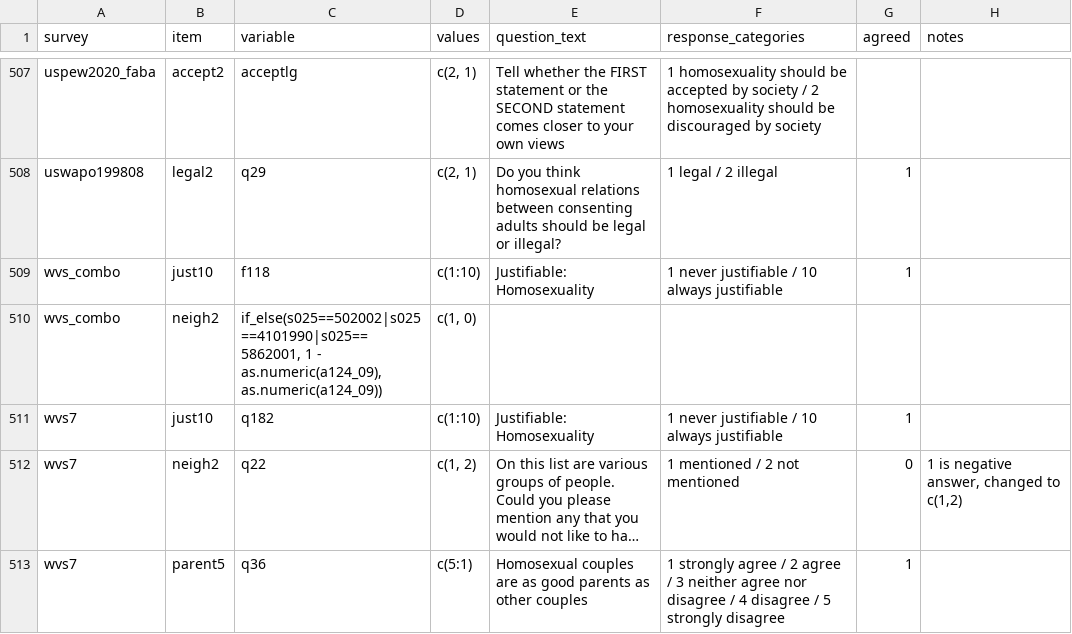
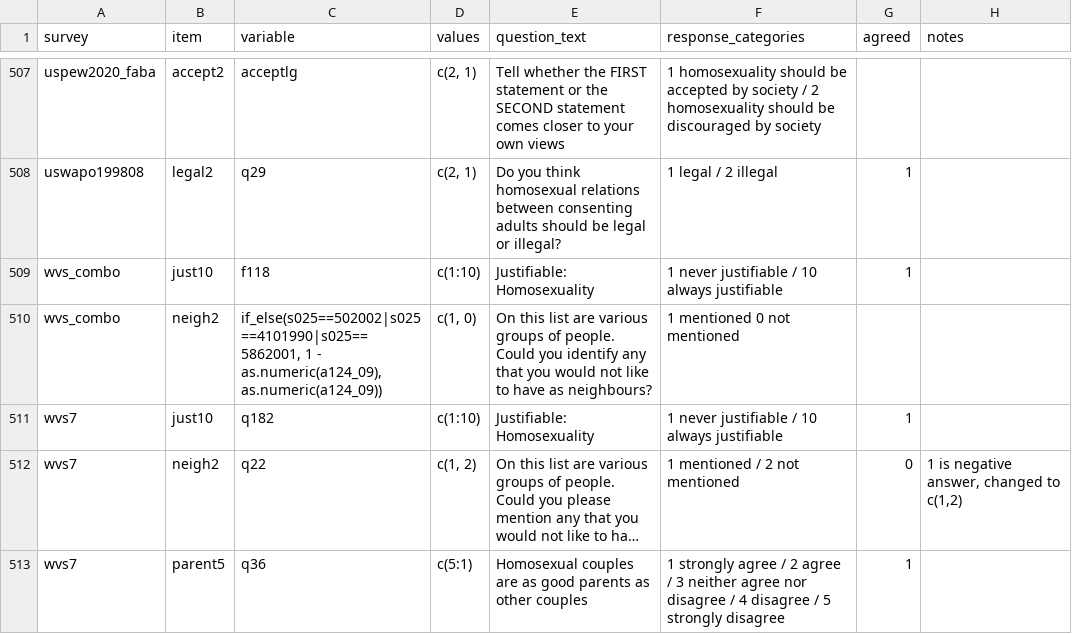
Before and after one commit to fsolt/dcpo_gayrights, a CSV file: data-raw/surveys_gm.csv, drawn as a sheet; only a part is shown, gaps mark what is left out; long unchanged cells end in ….

Commit message:
Update surveys_gm.csv

```diff
--- a/data-raw/surveys_gm.csv
+++ b/data-raw/surveys_gm.csv
@@ -1162,3 +1162,3 @@ uswapo199808,legal2,q29,"c(2, 1)",Do you think homosexual relations between cons
 wvs_combo,just10,f118,c(1:10),Justifiable: Homosexuality,1 never justifiable / 10 always justifiable,1,
-wvs_combo,neigh2,"if_else(s025==502002|s025==4101990|s025==5862001, 1 - as.numeric(a124_09), as.numeric(a124_09))","c(1, 0)",,,,
+wvs_combo,neigh2,"if_else(s025==502002|s025==4101990|s025==5862001, 1 - as.numeric(a124_09), as.numeric(a124_09))","c(1, 0)",On this list are various groups of people. Could you identify any that you would not like to have as neighbours?,1 mentioned 0 not mentioned,,
 wvs7,just10,q182,c(1:10),Justifiable: Homosexuality,1 never justifiable / 10 always justifiable,1,
```
